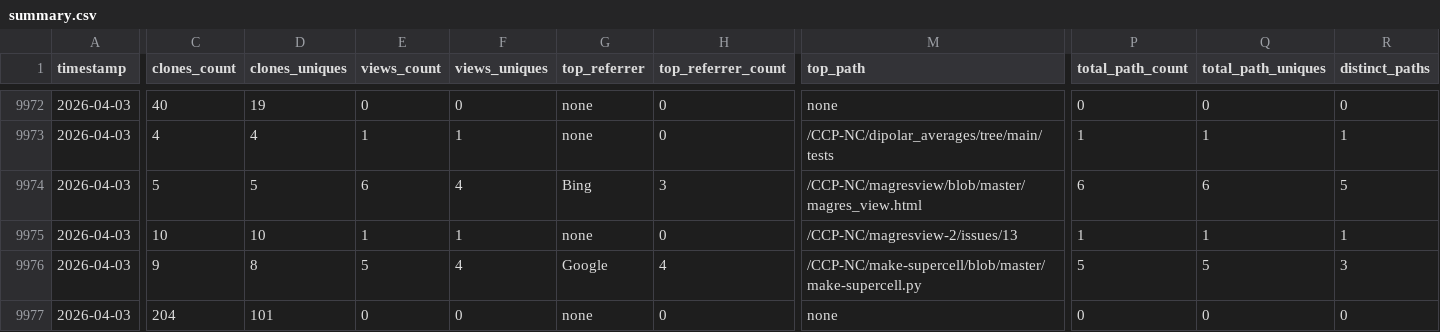
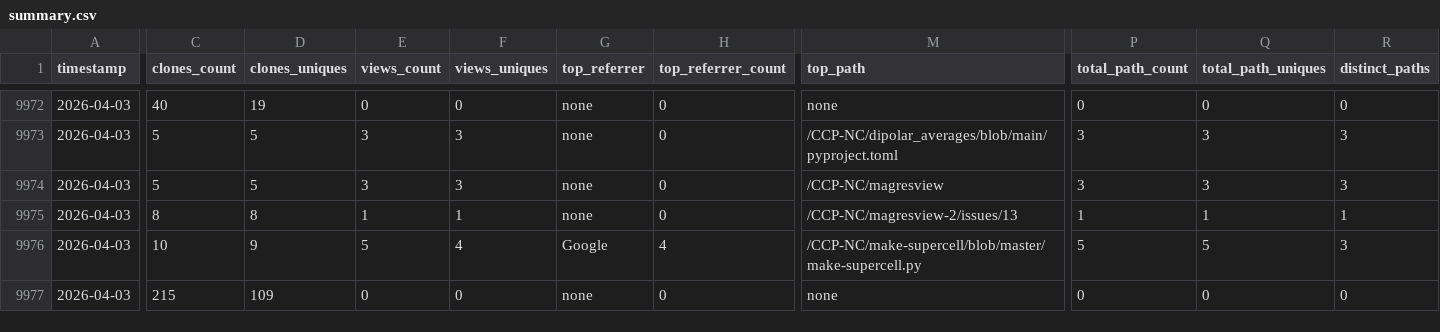
Before and after one commit to CCP-NC/metrics, a CSV file: traffic-stats/summary.csv, drawn as a sheet; only a part is shown, gaps mark what is left out; the diff covers the shown part only; the diff names each change by its address in the sheet, - before the commit and + after, or states it on an @@ line.

```diff
--- a/traffic-stats/summary.csv
+++ b/traffic-stats/summary.csv
-C9973 (clones_count): 4
+C9973 (clones_count): 5
-D9973 (clones_uniques): 4
+D9973 (clones_uniques): 5
-E9973 (views_count): 1
+E9973 (views_count): 3
-F9973 (views_uniques): 1
+F9973 (views_uniques): 3
-M9973 (top_path): /CCP-NC/dipolar_averages/tree/main/tests
+M9973 (top_path): /CCP-NC/dipolar_averages/blob/main/pyproject.toml
-P9973 (total_path_count): 1
+P9973 (total_path_count): 3
-Q9973 (total_path_uniques): 1
+Q9973 (total_path_uniques): 3
-R9973 (distinct_paths): 1
+R9973 (distinct_paths): 3
-E9974 (views_count): 6
+E9974 (views_count): 3
-F9974 (views_uniques): 4
+F9974 (views_uniques): 3
-G9974 (top_referrer): Bing
+G9974 (top_referrer): none
-H9974 (top_referrer_count): 3
+H9974 (top_referrer_count): 0
-M9974 (top_path): /CCP-NC/magresview/blob/master/magres_view.html
+M9974 (top_path): /CCP-NC/magresview
-P9974 (total_path_count): 6
+P9974 (total_path_count): 3
-Q9974 (total_path_uniques): 6
+Q9974 (total_path_uniques): 3
-R9974 (distinct_paths): 5
+R9974 (distinct_paths): 3
-C9975 (clones_count): 10
+C9975 (clones_count): 8
-D9975 (clones_uniques): 10
+D9975 (clones_uniques): 8
-C9976 (clones_count): 9
+C9976 (clones_count): 10
-D9976 (clones_uniques): 8
+D9976 (clones_uniques): 9
-C9977 (clones_count): 204
+C9977 (clones_count): 215
-D9977 (clones_uniques): 101
+D9977 (clones_uniques): 109
```
Also changed, not shown: 62 edited cells elsewhere in this file, 52 other files.
